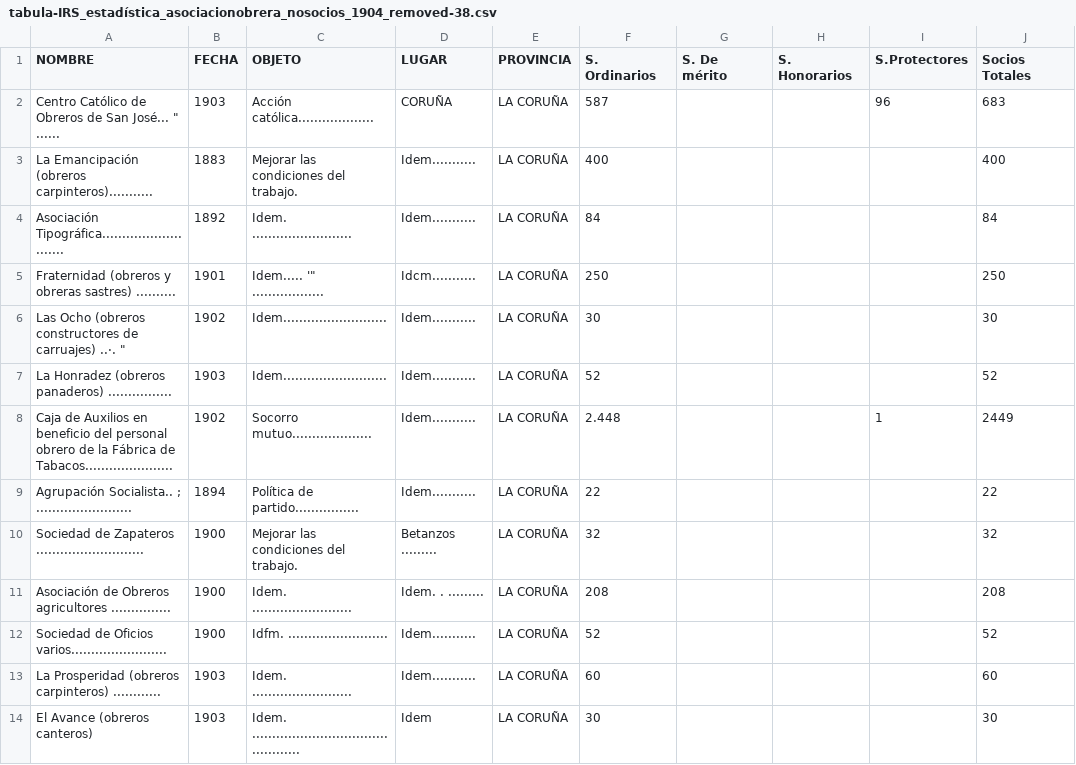
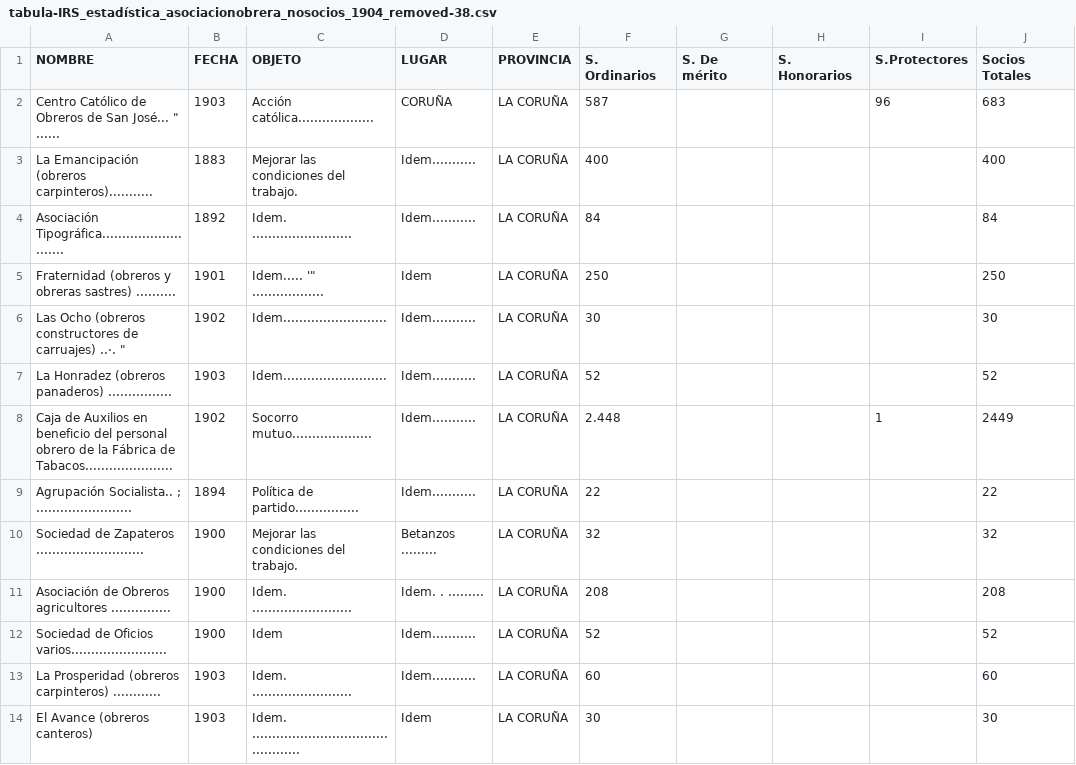
Before and after one commit to Quotropic-96/py_ocr, a CSV file: input/tabula-IRS_estadística_asociacionobrera_nosocios_1904_removed-38.csv, drawn as a sheet; only a part is shown.

```diff
--- a/input/tabula-IRS_estadística_asociacionobrera_nosocios_1904_removed-38.csv
+++ b/input/tabula-IRS_estadística_asociacionobrera_nosocios_1904_removed-38.csv
@@ -4,3 +4,3 @@ La Emancipación (obreros carpinteros)...........;1883;Mejorar las condiciones d
 Asociación Tipográfica...........................;1892;Idem. .........................;Idem...........;LA CORUÑA;84;;;;84
-Fraternidad (obreros y obreras sastres) ..........;1901;"Idem..... '"" ..................";Idcm...........;LA CORUÑA;250;;;;250
+Fraternidad (obreros y obreras sastres) ..........;1901;"Idem..... '"" ..................";Idem;LA CORUÑA;250;;;;250
 "Las Ocho (obreros constructores de carruajes) ..·. """;1902;Idem..........................;Idem...........;LA CORUÑA;30;;;;30
@@ -11,3 +11,3 @@ Sociedad de Zapateros ...........................;1900;Mejorar las condiciones d
 Asociación de Obreros agricultores ...............;1900;Idem. .........................;Idem. . .........;LA CORUÑA;208;;;;208
-Sociedad de Oficios varios........................;1900;Idfm. .........................;Idem...........;LA CORUÑA;52;;;;52
+Sociedad de Oficios varios........................;1900;Idem;Idem...........;LA CORUÑA;52;;;;52
 La Prosperidad (obreros carpinteros) ............;1903;Idem. .........................;Idem...........;LA CORUÑA;60;;;;60
```
Also changed, not shown: input/tabula-IRS_estadística_asociacionobrera_nosocios_1904_removed-13.csv, input/tabula-IRS_estadística_asociacionobrera_nosocios_1904_removed-2.csv, 19 other files.
